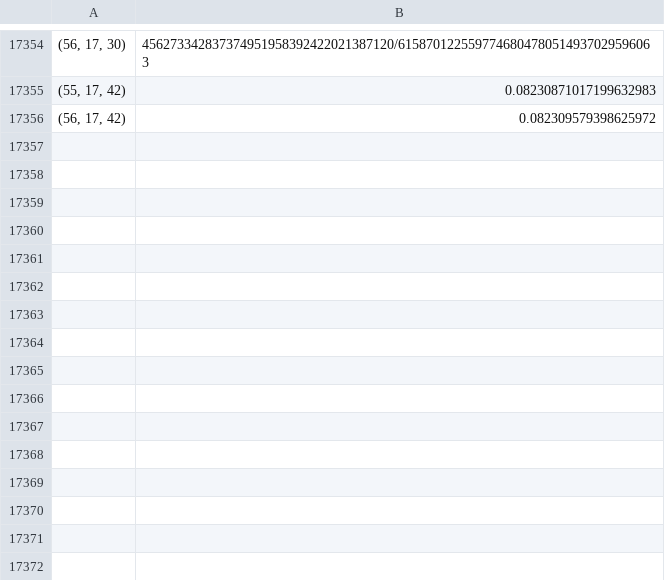
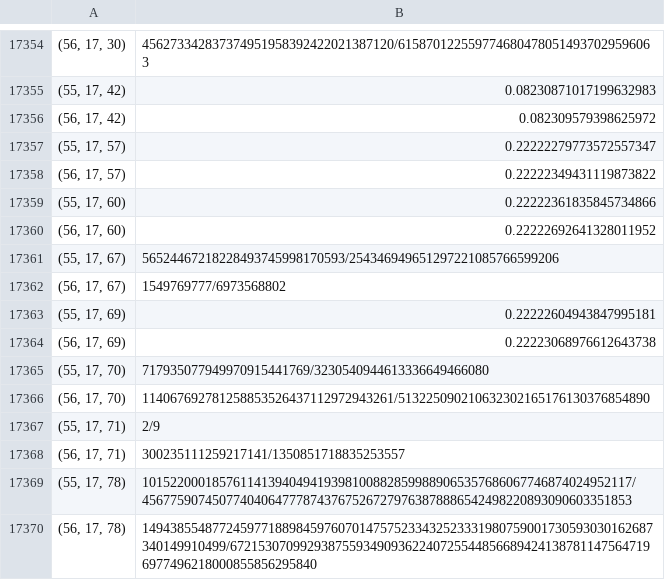
Before and after one commit to 7angel4/3-person-betting-game, a CSV file: game2_three_player/data/game2_better_giving_1_stricter_1-100.csv, drawn as a sheet; only a part is shown, gaps mark what is left out; the diff names each change by its address in the sheet, - before the commit and + after, or states it on an @@ line.

```diff
--- a/game2_three_player/data/game2_better_giving_1_stricter_1-100.csv
+++ b/game2_three_player/data/game2_better_giving_1_stricter_1-100.csv
+row 17357: (55, 17, 57) | 0.22222279773572557347
+row 17358: (56, 17, 57) | 0.22222349431119873822
+row 17359: (55, 17, 60) | 0.22222361835845734866
+row 17360: (56, 17, 60) | 0.22222692641328011952
+row 17361: (55, 17, 67) | 56524467218228493745998170593/254346949651297221085766599206
+row 17362: (56, 17, 67) | 1549769777/6973568802
+row 17363: (55, 17, 69) | 0.22222604943847995181
+row 17364: (56, 17, 69) | 0.22223068976612643738
+row 17365: (55, 17, 70) | 717935077949970915441769/3230540944613336649466080
+row 17366: (56, 17, 70) | 114067692781258853526437112972943261/513225090210632302165176130376854890
+row 17367: (55, 17, 71) | 2/9
+row 17368: (56, 17, 71) | 300235111259217141/1350851718835253557
+row 17369: (55, 17, 78) | 1015220001857611413940494193981008828599889065357686067746874024952117/4567759074507740406477787437675267279763878886542498220893090603351853
+row 17370: (56, 17, 78) | 1494385548772459771889845976070147575233432523331980759001730593030162687340149910499/6721530709929387559349093622407255448566894241387811475647196977496218000855856295840
```
Also changed, not shown: 7 other files.
